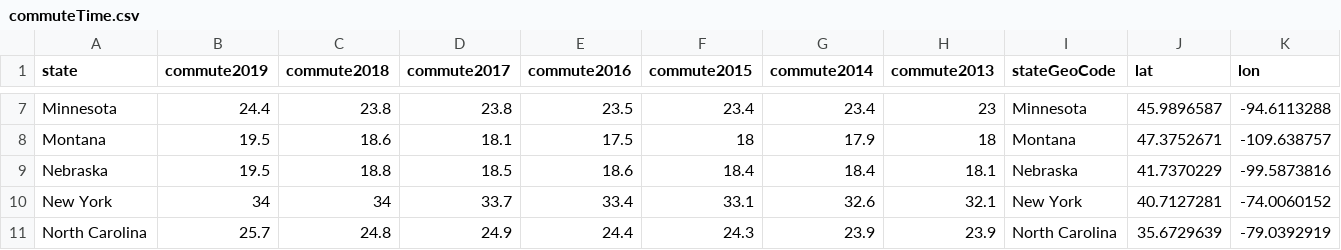
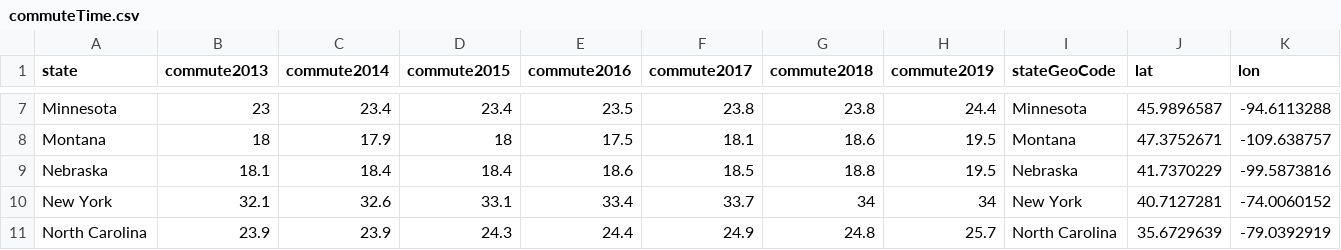
Before and after one commit to lenmkendall/unit-2, a CSV file: boilerplate/commuteTime.csv, drawn as a sheet; only a part is shown, gaps mark what is left out; the diff covers the shown part only; the diff names each change by its address in the sheet, - before the commit and + after, or states it on an @@ line.

```diff
--- a/boilerplate/commuteTime.csv
+++ b/boilerplate/commuteTime.csv
-B1: commute2019
+B1: commute2013
-C1: commute2018
+C1: commute2014
-D1: commute2017
+D1: commute2015
-F1: commute2015
+F1: commute2017
-G1: commute2014
+G1: commute2018
-H1: commute2013
+H1: commute2019
-B7 (commute2013): 24.4
+B7 (commute2013): 23
-C7 (commute2014): 23.8
+C7 (commute2014): 23.4
-D7 (commute2015): 23.8
+D7 (commute2015): 23.4
-F7 (commute2017): 23.4
+F7 (commute2017): 23.8
-G7 (commute2018): 23.4
+G7 (commute2018): 23.8
-H7 (commute2019): 23
+H7 (commute2019): 24.4
-B8 (commute2013): 19.5
+B8 (commute2013): 18
-C8 (commute2014): 18.6
+C8 (commute2014): 17.9
-D8 (commute2015): 18.1
+D8 (commute2015): 18
-F8 (commute2017): 18
+F8 (commute2017): 18.1
-G8 (commute2018): 17.9
+G8 (commute2018): 18.6
-H8 (commute2019): 18
+H8 (commute2019): 19.5
-B9 (commute2013): 19.5
+B9 (commute2013): 18.1
-C9 (commute2014): 18.8
+C9 (commute2014): 18.4
-D9 (commute2015): 18.5
+D9 (commute2015): 18.4
-F9 (commute2017): 18.4
+F9 (commute2017): 18.5
-G9 (commute2018): 18.4
+G9 (commute2018): 18.8
-H9 (commute2019): 18.1
+H9 (commute2019): 19.5
-B10 (commute2013): 34
+B10 (commute2013): 32.1
-C10 (commute2014): 34
+C10 (commute2014): 32.6
-D10 (commute2015): 33.7
+D10 (commute2015): 33.1
-F10 (commute2017): 33.1
+F10 (commute2017): 33.7
-G10 (commute2018): 32.6
+G10 (commute2018): 34
-H10 (commute2019): 32.1
+H10 (commute2019): 34
-B11 (commute2013): 25.7
+B11 (commute2013): 23.9
-C11 (commute2014): 24.8
+C11 (commute2014): 23.9
-D11 (commute2015): 24.9
+D11 (commute2015): 24.3
-F11 (commute2017): 24.3
+F11 (commute2017): 24.9
-G11 (commute2018): 23.9
+G11 (commute2018): 24.8
-H11 (commute2019): 23.9
+H11 (commute2019): 25.7
```
Also changed, not shown: 58 edited cells elsewhere in this file, 5 other files.
